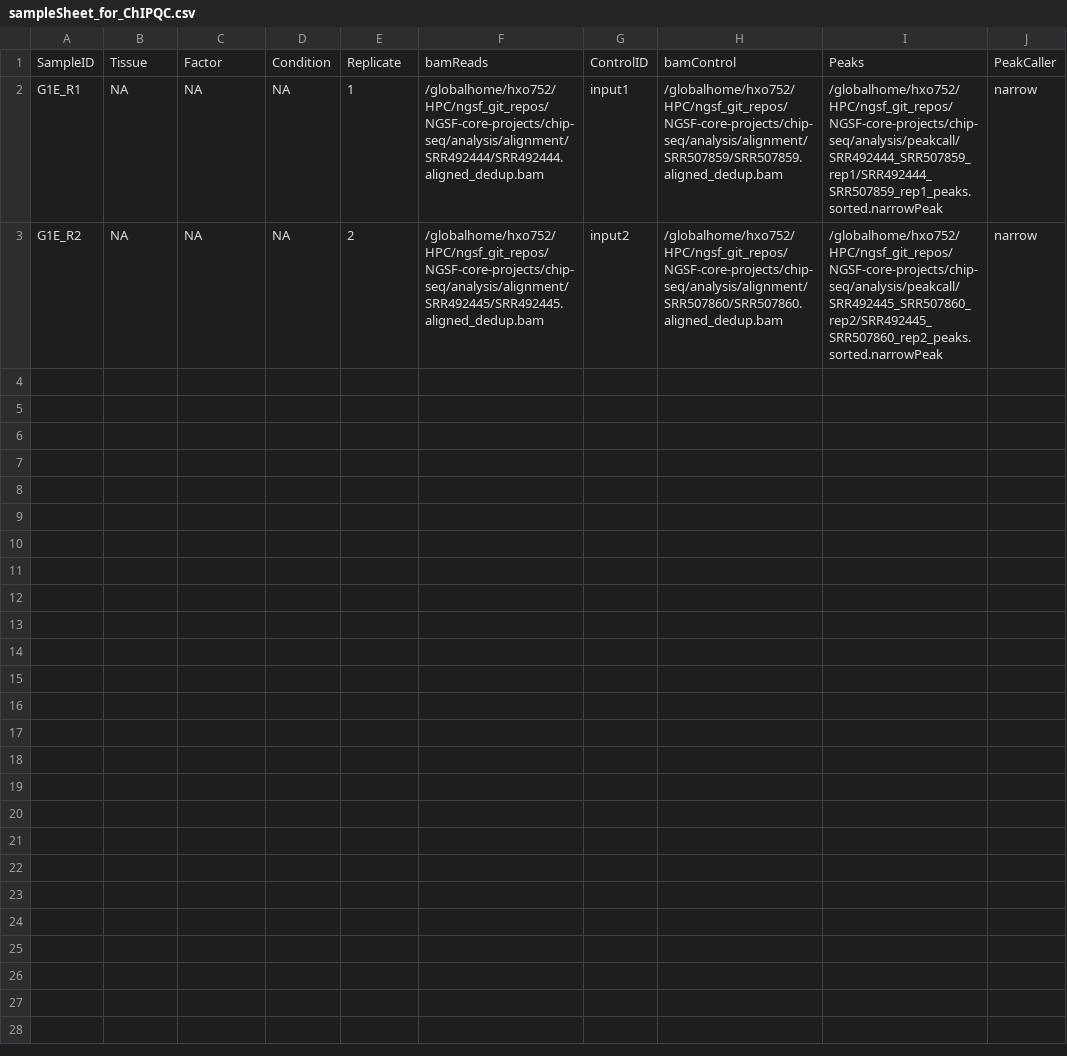
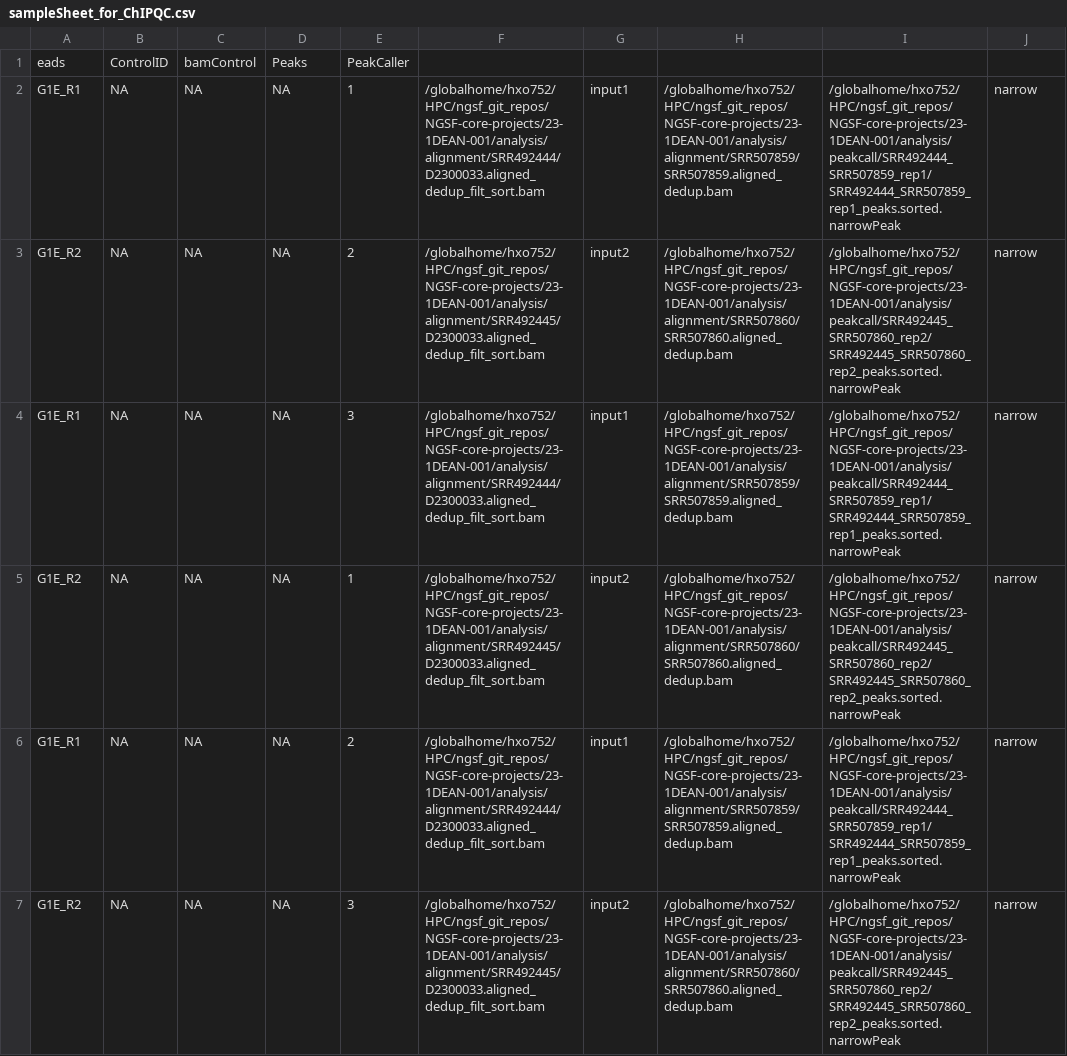
Before and after one commit to shhayat/NGSF-core-projects, a CSV file: 23-1DEAN-001/sampleSheet_for_ChIPQC.csv, drawn as a sheet.

Commit message:
Update sampleSheet_for_ChIPQC.csv

```diff
--- a/23-1DEAN-001/sampleSheet_for_ChIPQC.csv
+++ b/23-1DEAN-001/sampleSheet_for_ChIPQC.csv
@@ -1,3 +1,7 @@
-SampleID,Tissue,Factor,Condition,Replicate,bamReads,ControlID,bamControl,Peaks,PeakCaller
-G1E_R1,NA,NA,NA,1,/globalhome/hxo752/HPC/ngsf_git_repos/NGSF-core-projects/chip-seq/analysis/alignment/SRR492444/SRR492444.aligned_dedup.bam,input1,/globalhome/hxo752/HPC/ngsf_git_repos/NGSF-core-projects/chip-seq/analysis/alignment/SRR507859/SRR507859.aligned_dedup.bam,/globalhome/hxo752/HPC/ngsf_git_repos/NGSF-core-projects/chip-seq/analysis/peakcall/SRR492444_SRR507859_rep1/SRR492444_SRR507859_rep1_peaks.sorted.narrowPeak,narrow
-G1E_R2,NA,NA,NA,2,/globalhome/hxo752/HPC/ngsf_git_repos/NGSF-core-projects/chip-seq/analysis/alignment/SRR492445/SRR492445.aligned_dedup.bam,input2,/globalhome/hxo752/HPC/ngsf_git_repos/NGSF-core-projects/chip-seq/analysis/alignment/SRR507860/SRR507860.aligned_dedup.bam,/globalhome/hxo752/HPC/ngsf_git_repos/NGSF-core-projects/chip-seq/analysis/peakcall/SRR492445_SRR507860_rep2/SRR492445_SRR507860_rep2_peaks.sorted.narrowPeak,narrow
+eads,ControlID,bamControl,Peaks,PeakCaller
+G1E_R1,NA,NA,NA,1,/globalhome/hxo752/HPC/ngsf_git_repos/NGSF-core-projects/23-1DEAN-001/analysis/alignment/SRR492444/D2300033.aligned_dedup_filt_sort.bam,input1,/globalhome/hxo752/HPC/ngsf_git_repos/NGSF-core-projects/23-1DEAN-001/analysis/alignment/SRR507859/SRR507859.aligned_dedup.bam,/globalhome/hxo752/HPC/ngsf_git_repos/NGSF-core-projects/23-1DEAN-001/analysis/peakcall/SRR492444_SRR507859_rep1/SRR492444_SRR507859_rep1_peaks.sorted.narrowPeak,narrow
+G1E_R2,NA,NA,NA,2,/globalhome/hxo752/HPC/ngsf_git_repos/NGSF-core-projects/23-1DEAN-001/analysis/alignment/SRR492445/D2300033.aligned_dedup_filt_sort.bam,input2,/globalhome/hxo752/HPC/ngsf_git_repos/NGSF-core-projects/23-1DEAN-001/analysis/alignment/SRR507860/SRR507860.aligned_dedup.bam,/globalhome/hxo752/HPC/ngsf_git_repos/NGSF-core-projects/23-1DEAN-001/analysis/peakcall/SRR492445_SRR507860_rep2/SRR492445_SRR507860_rep2_peaks.sorted.narrowPeak,narrow
+G1E_R1,NA,NA,NA,3,/globalhome/hxo752/HPC/ngsf_git_repos/NGSF-core-projects/23-1DEAN-001/analysis/alignment/SRR492444/D2300033.aligned_dedup_filt_sort.bam,input1,/globalhome/hxo752/HPC/ngsf_git_repos/NGSF-core-projects/23-1DEAN-001/analysis/alignment/SRR507859/SRR507859.aligned_dedup.bam,/globalhome/hxo752/HPC/ngsf_git_repos/NGSF-core-projects/23-1DEAN-001/analysis/peakcall/SRR492444_SRR507859_rep1/SRR492444_SRR507859_rep1_peaks.sorted.narrowPeak,narrow
+G1E_R2,NA,NA,NA,1,/globalhome/hxo752/HPC/ngsf_git_repos/NGSF-core-projects/23-1DEAN-001/analysis/alignment/SRR492445/D2300033.aligned_dedup_filt_sort.bam,input2,/globalhome/hxo752/HPC/ngsf_git_repos/NGSF-core-projects/23-1DEAN-001/analysis/alignment/SRR507860/SRR507860.aligned_dedup.bam,/globalhome/hxo752/HPC/ngsf_git_repos/NGSF-core-projects/23-1DEAN-001/analysis/peakcall/SRR492445_SRR507860_rep2/SRR492445_SRR507860_rep2_peaks.sorted.narrowPeak,narrow
+G1E_R1,NA,NA,NA,2,/globalhome/hxo752/HPC/ngsf_git_repos/NGSF-core-projects/23-1DEAN-001/analysis/alignment/SRR492444/D2300033.aligned_dedup_filt_sort.bam,input1,/globalhome/hxo752/HPC/ngsf_git_repos/NGSF-core-projects/23-1DEAN-001/analysis/alignment/SRR507859/SRR507859.aligned_dedup.bam,/globalhome/hxo752/HPC/ngsf_git_repos/NGSF-core-projects/23-1DEAN-001/analysis/peakcall/SRR492444_SRR507859_rep1/SRR492444_SRR507859_rep1_peaks.sorted.narrowPeak,narrow
+G1E_R2,NA,NA,NA,3,/globalhome/hxo752/HPC/ngsf_git_repos/NGSF-core-projects/23-1DEAN-001/analysis/alignment/SRR492445/D2300033.aligned_dedup_filt_sort.bam,input2,/globalhome/hxo752/HPC/ngsf_git_repos/NGSF-core-projects/23-1DEAN-001/analysis/alignment/SRR507860/SRR507860.aligned_dedup.bam,/globalhome/hxo752/HPC/ngsf_git_repos/NGSF-core-projects/23-1DEAN-001/analysis/peakcall/SRR492445_SRR507860_rep2/SRR492445_SRR507860_rep2_peaks.sorted.narrowPeak,narrow
```
